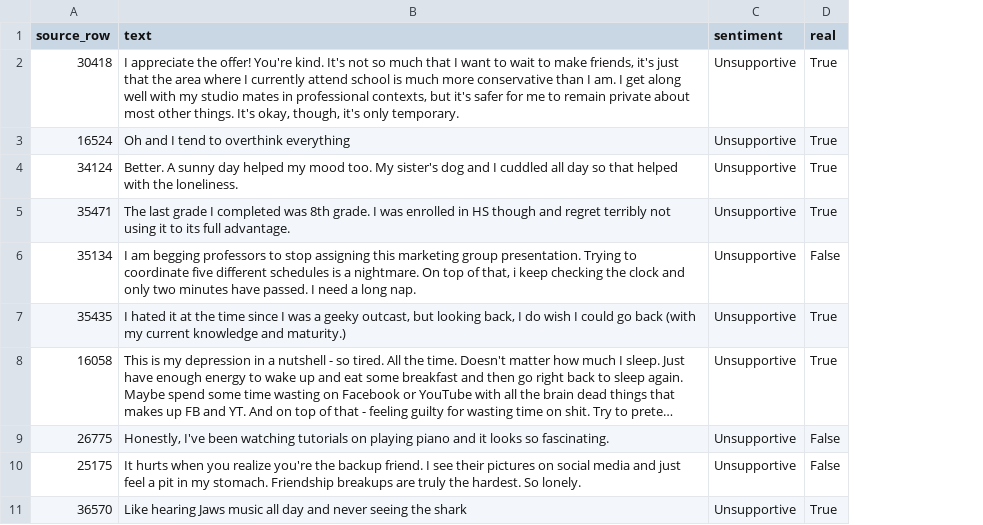
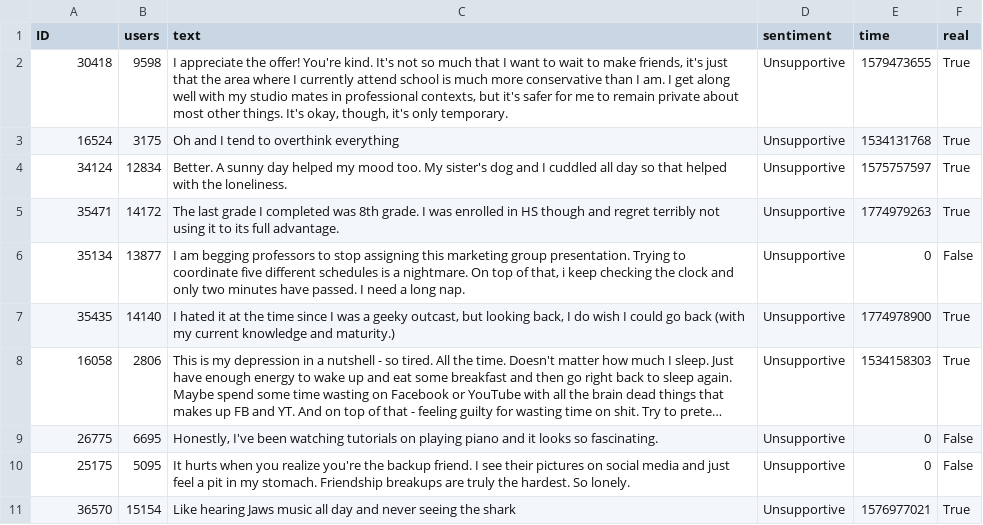
Before and after one commit to amin-kamaleddin/Multi-Agent-LLM-Framework-for-Suicidality-Detection, a CSV file: multi_agent_framework1/dataset/positive-negative-final-datasets/negative_real_synthetic_balanced_100_seed42.csv, drawn as a sheet; only a part is shown; long unchanged cells end in …; the diff names each change by its address in the sheet, - before the commit and + after, or states it on an @@ line.

```diff
--- a/multi_agent_framework1/dataset/positive-negative-final-datasets/negative_real_synthetic_balanced_100_seed42.csv
+++ b/multi_agent_framework1/dataset/positive-negative-final-datasets/negative_real_synthetic_balanced_100_seed42.csv
+column B (users), rows 2-11: 9598 | 3175 | 12834 | 14172 | 13877 | 14140 | 2806 | 6695 | 5095 | 15154
+column E (time), rows 2-11: 1579473655 | 1534131768 | 1575757597 | 1774979263 | 0 | 1774978900 | 1534158303 | 0 | 0 | 1576977021
-A1: source_row
+A1: ID
```
Also changed, not shown: multi_agent_framework1/dataset/positive-negative-final-datasets/dataset1_positive_balanced_100_seed42.csv, 16 other files.
